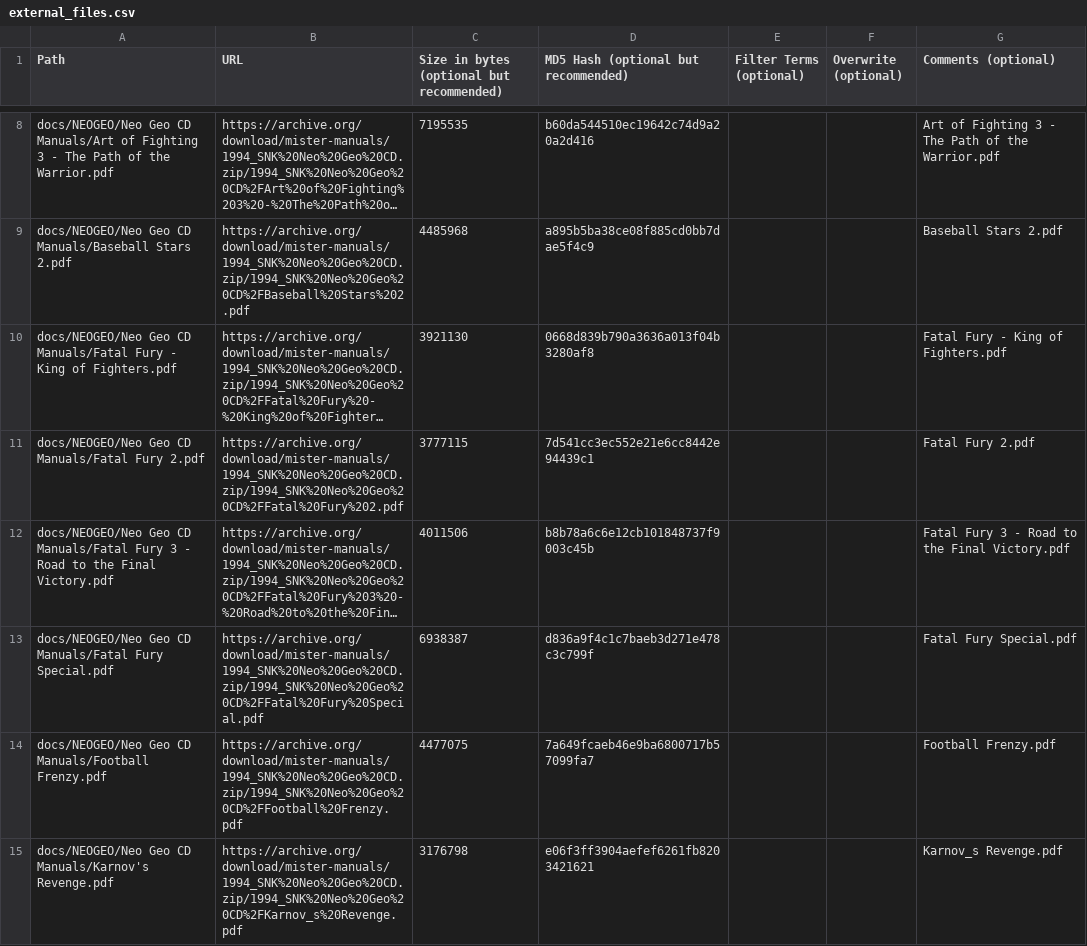
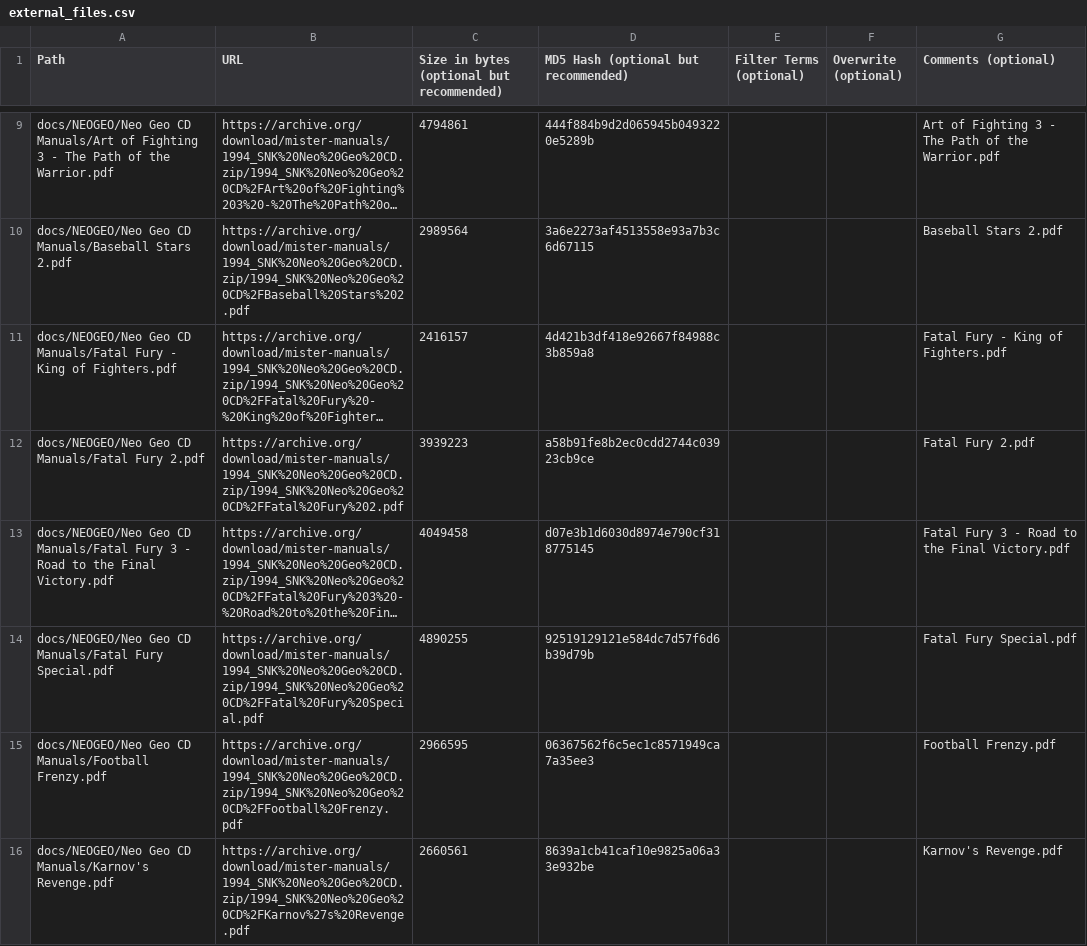
Before and after one commit to ajgowans/manualsdb-neogeocd, a CSV file: external_files.csv, drawn as a sheet; only a part is shown, gaps mark what is left out; long unchanged cells end in …; addresses are those after the commit; the diff covers the shown part only; the diff names each change by its address in the sheet, - before the commit and + after, or states it on an @@ line.

Commit message:
Update Neo Geo CD external files

```diff
--- a/external_files.csv
+++ b/external_files.csv
-C9: 7195535
+C9: 4794861
-D9: b60da544510ec19642c74d9a20a2d416
+D9: 444f884b9d2d065945b0493220e5289b
-C10: 4485968
+C10: 2989564
-D10: a895b5ba38ce08f885cd0bb7dae5f4c9
+D10: 3a6e2273af4513558e93a7b3c6d67115
-C11: 3921130
+C11: 2416157
-D11: 0668d839b790a3636a013f04b3280af8
+D11: 4d421b3df418e92667f84988c3b859a8
-C12: 3777115
+C12: 3939223
-D12: 7d541cc3ec552e21e6cc8442e94439c1
+D12: a58b91fe8b2ec0cdd2744c03923cb9ce
-C13: 4011506
+C13: 4049458
-D13: b8b78a6c6e12cb101848737f9003c45b
+D13: d07e3b1d6030d8974e790cf318775145
-C14: 6938387
+C14: 4890255
-D14: d836a9f4c1c7baeb3d271e478c3c799f
+D14: 92519129121e584dc7d57f6d6b39d79b
-C15: 4477075
+C15: 2966595
-D15: 7a649fcaeb46e9ba6800717b57099fa7
+D15: 06367562f6c5ec1c8571949ca7a35ee3
-B16 (URL): https://archive.org/download/mister-manuals/1994_SNK%20Neo%20Geo%20CD.zip/1994_SNK%20Neo%20Geo%20CD%2FKarnov_s%20Revenge.pdf
+B16 (URL): https://archive.org/download/mister-manuals/1994_SNK%20Neo%20Geo%20CD.zip/1994_SNK%20Neo%20Geo%20CD%2FKarnov%27s%20Revenge.pdf
-C16: 3176798
+C16: 2660561
-D16: e06f3ff3904aefef6261fb8203421621
+D16: 8639a1cb41caf10e9825a06a33e932be
-G16 (Comments (optional)): Karnov_s Revenge.pdf
+G16 (Comments (optional)): Karnov's Revenge.pdf
```
Also changed, not shown: 5 added rows and 64 edited cells elsewhere in this file.
